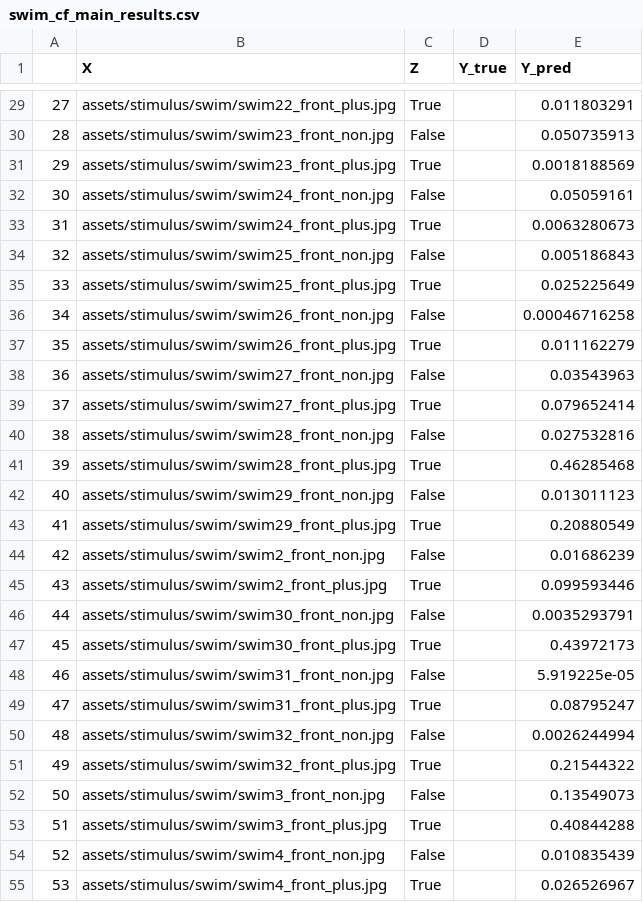
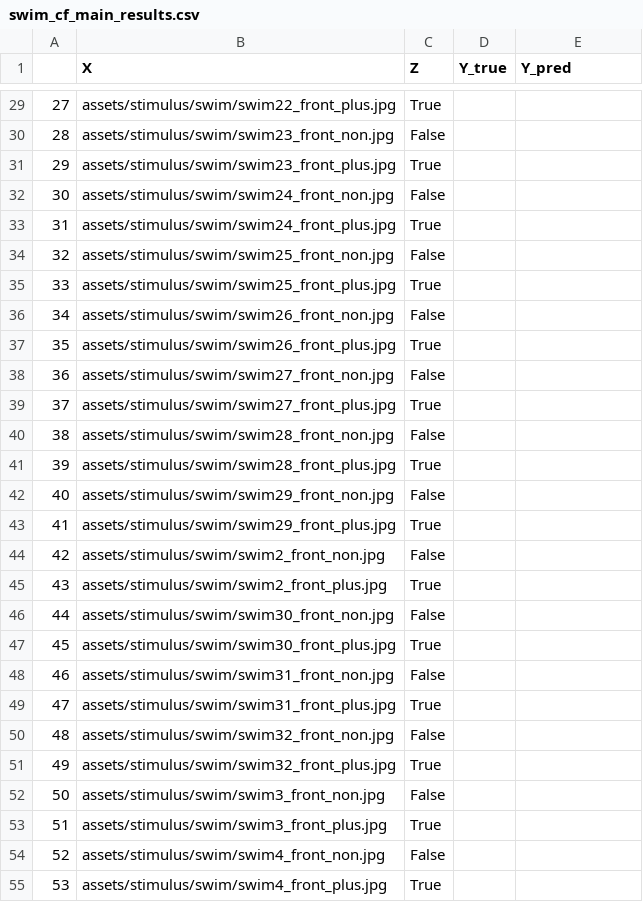
Before and after one commit to mitmedialab/turingbox, a CSV file: api/assets/comcon/swim_cf_main_results.csv, drawn as a sheet; only a part is shown, gaps mark what is left out; the diff covers the shown part only.

```diff
--- a/api/assets/comcon/swim_cf_main_results.csv
+++ b/api/assets/comcon/swim_cf_main_results.csv
@@ -29,27 +29,27 @@
-27,assets/stimulus/swim/swim22_front_plus.jpg,True,,0.011803291
-28,assets/stimulus/swim/swim23_front_non.jpg,False,,0.050735913
-29,assets/stimulus/swim/swim23_front_plus.jpg,True,,0.0018188569
-30,assets/stimulus/swim/swim24_front_non.jpg,False,,0.05059161
-31,assets/stimulus/swim/swim24_front_plus.jpg,True,,0.0063280673
-32,assets/stimulus/swim/swim25_front_non.jpg,False,,0.005186843
-33,assets/stimulus/swim/swim25_front_plus.jpg,True,,0.025225649
-34,assets/stimulus/swim/swim26_front_non.jpg,False,,0.00046716258
-35,assets/stimulus/swim/swim26_front_plus.jpg,True,,0.011162279
-36,assets/stimulus/swim/swim27_front_non.jpg,False,,0.03543963
-37,assets/stimulus/swim/swim27_front_plus.jpg,True,,0.079652414
-38,assets/stimulus/swim/swim28_front_non.jpg,False,,0.027532816
-39,assets/stimulus/swim/swim28_front_plus.jpg,True,,0.46285468
-40,assets/stimulus/swim/swim29_front_non.jpg,False,,0.013011123
-41,assets/stimulus/swim/swim29_front_plus.jpg,True,,0.20880549
-42,assets/stimulus/swim/swim2_front_non.jpg,False,,0.01686239
-43,assets/stimulus/swim/swim2_front_plus.jpg,True,,0.099593446
-44,assets/stimulus/swim/swim30_front_non.jpg,False,,0.0035293791
-45,assets/stimulus/swim/swim30_front_plus.jpg,True,,0.43972173
-46,assets/stimulus/swim/swim31_front_non.jpg,False,,5.919225e-05
-47,assets/stimulus/swim/swim31_front_plus.jpg,True,,0.08795247
-48,assets/stimulus/swim/swim32_front_non.jpg,False,,0.0026244994
-49,assets/stimulus/swim/swim32_front_plus.jpg,True,,0.21544322
-50,assets/stimulus/swim/swim3_front_non.jpg,False,,0.13549073
-51,assets/stimulus/swim/swim3_front_plus.jpg,True,,0.40844288
-52,assets/stimulus/swim/swim4_front_non.jpg,False,,0.010835439
-53,assets/stimulus/swim/swim4_front_plus.jpg,True,,0.026526967
+27,assets/stimulus/swim/swim22_front_plus.jpg,True,,
+28,assets/stimulus/swim/swim23_front_non.jpg,False,,
+29,assets/stimulus/swim/swim23_front_plus.jpg,True,,
+30,assets/stimulus/swim/swim24_front_non.jpg,False,,
+31,assets/stimulus/swim/swim24_front_plus.jpg,True,,
+32,assets/stimulus/swim/swim25_front_non.jpg,False,,
+33,assets/stimulus/swim/swim25_front_plus.jpg,True,,
+34,assets/stimulus/swim/swim26_front_non.jpg,False,,
+35,assets/stimulus/swim/swim26_front_plus.jpg,True,,
+36,assets/stimulus/swim/swim27_front_non.jpg,False,,
+37,assets/stimulus/swim/swim27_front_plus.jpg,True,,
+38,assets/stimulus/swim/swim28_front_non.jpg,False,,
+39,assets/stimulus/swim/swim28_front_plus.jpg,True,,
+40,assets/stimulus/swim/swim29_front_non.jpg,False,,
+41,assets/stimulus/swim/swim29_front_plus.jpg,True,,
+42,assets/stimulus/swim/swim2_front_non.jpg,False,,
+43,assets/stimulus/swim/swim2_front_plus.jpg,True,,
+44,assets/stimulus/swim/swim30_front_non.jpg,False,,
+45,assets/stimulus/swim/swim30_front_plus.jpg,True,,
+46,assets/stimulus/swim/swim31_front_non.jpg,False,,
+47,assets/stimulus/swim/swim31_front_plus.jpg,True,,
+48,assets/stimulus/swim/swim32_front_non.jpg,False,,
+49,assets/stimulus/swim/swim32_front_plus.jpg,True,,
+50,assets/stimulus/swim/swim3_front_non.jpg,False,,
+51,assets/stimulus/swim/swim3_front_plus.jpg,True,,
+52,assets/stimulus/swim/swim4_front_non.jpg,False,,
+53,assets/stimulus/swim/swim4_front_plus.jpg,True,,
```
Also changed, not shown: 37 edited cells elsewhere in this file, 11 other files.
